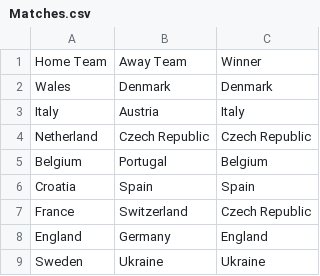
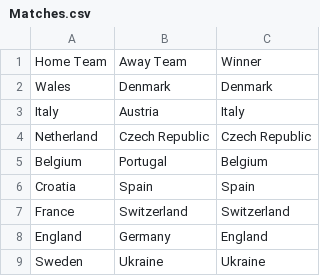
Before and after one commit to CDL-Quantum/Hackathon2021, a CSV file: Loo Boys/data/Matches.csv, drawn as a sheet.

Commit message:
fixed typo

```diff
--- a/Loo Boys/data/Matches.csv
+++ b/Loo Boys/data/Matches.csv
@@ -6,3 +6,3 @@ Belgium,Portugal,Belgium
 Croatia,Spain,Spain
-France,Switzerland,Czech Republic
+France,Switzerland,Switzerland
 England,Germany,England
```
Also changed, not shown: 2 other files.
